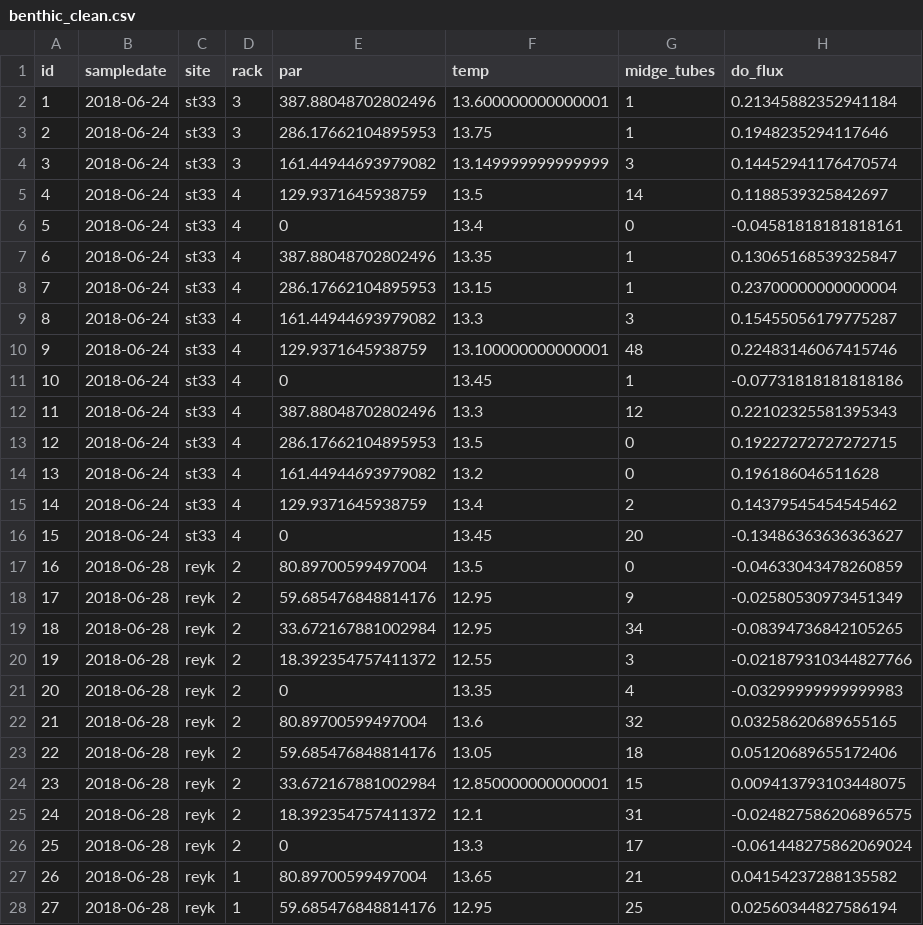
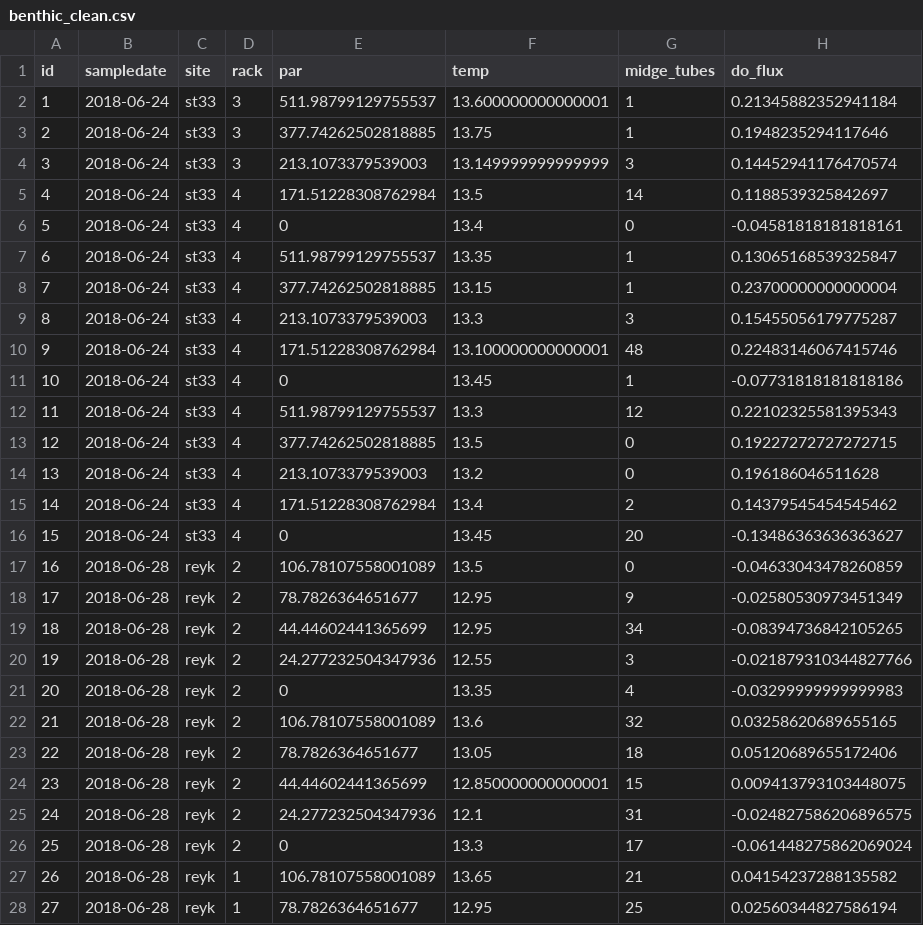
Before and after one commit to jsphillips2/light_gradients, a CSV file: data/clean_data/benthic_clean.csv, drawn as a sheet; only a part is shown; the diff covers the shown part only.

```diff
--- a/data/clean_data/benthic_clean.csv
+++ b/data/clean_data/benthic_clean.csv
@@ -1,28 +1,28 @@
 id,sampledate,site,rack,par,temp,midge_tubes,do_flux
-1,2018-06-24,st33,3,387.88048702802496,13.600000000000001,1,0.21345882352941184
-2,2018-06-24,st33,3,286.17662104895953,13.75,1,0.1948235294117646
-3,2018-06-24,st33,3,161.44944693979082,13.149999999999999,3,0.14452941176470574
-4,2018-06-24,st33,4,129.9371645938759,13.5,14,0.1188539325842697
+1,2018-06-24,st33,3,511.98799129755537,13.600000000000001,1,0.21345882352941184
+2,2018-06-24,st33,3,377.74262502818885,13.75,1,0.1948235294117646
+3,2018-06-24,st33,3,213.1073379539003,13.149999999999999,3,0.14452941176470574
+4,2018-06-24,st33,4,171.51228308762984,13.5,14,0.1188539325842697
 5,2018-06-24,st33,4,0,13.4,0,-0.04581818181818161
-6,2018-06-24,st33,4,387.88048702802496,13.35,1,0.13065168539325847
-7,2018-06-24,st33,4,286.17662104895953,13.15,1,0.23700000000000004
-8,2018-06-24,st33,4,161.44944693979082,13.3,3,0.15455056179775287
-9,2018-06-24,st33,4,129.9371645938759,13.100000000000001,48,0.22483146067415746
+6,2018-06-24,st33,4,511.98799129755537,13.35,1,0.13065168539325847
+7,2018-06-24,st33,4,377.74262502818885,13.15,1,0.23700000000000004
+8,2018-06-24,st33,4,213.1073379539003,13.3,3,0.15455056179775287
+9,2018-06-24,st33,4,171.51228308762984,13.100000000000001,48,0.22483146067415746
 10,2018-06-24,st33,4,0,13.45,1,-0.07731818181818186
-11,2018-06-24,st33,4,387.88048702802496,13.3,12,0.22102325581395343
-12,2018-06-24,st33,4,286.17662104895953,13.5,0,0.19227272727272715
-13,2018-06-24,st33,4,161.44944693979082,13.2,0,0.196186046511628
-14,2018-06-24,st33,4,129.9371645938759,13.4,2,0.14379545454545462
+11,2018-06-24,st33,4,511.98799129755537,13.3,12,0.22102325581395343
+12,2018-06-24,st33,4,377.74262502818885,13.5,0,0.19227272727272715
+13,2018-06-24,st33,4,213.1073379539003,13.2,0,0.196186046511628
+14,2018-06-24,st33,4,171.51228308762984,13.4,2,0.14379545454545462
 15,2018-06-24,st33,4,0,13.45,20,-0.13486363636363627
-16,2018-06-28,reyk,2,80.89700599497004,13.5,0,-0.04633043478260859
-17,2018-06-28,reyk,2,59.685476848814176,12.95,9,-0.02580530973451349
-18,2018-06-28,reyk,2,33.672167881002984,12.95,34,-0.08394736842105265
-19,2018-06-28,reyk,2,18.392354757411372,12.55,3,-0.021879310344827766
+16,2018-06-28,reyk,2,106.78107558001089,13.5,0,-0.04633043478260859
+17,2018-06-28,reyk,2,78.7826364651677,12.95,9,-0.02580530973451349
+18,2018-06-28,reyk,2,44.44602441365699,12.95,34,-0.08394736842105265
+19,2018-06-28,reyk,2,24.277232504347936,12.55,3,-0.021879310344827766
 20,2018-06-28,reyk,2,0,13.35,4,-0.03299999999999983
-21,2018-06-28,reyk,2,80.89700599497004,13.6,32,0.03258620689655165
-22,2018-06-28,reyk,2,59.685476848814176,13.05,18,0.05120689655172406
-23,2018-06-28,reyk,2,33.672167881002984,12.850000000000001,15,0.009413793103448075
-24,2018-06-28,reyk,2,18.392354757411372,12.1,31,-0.024827586206896575
+21,2018-06-28,reyk,2,106.78107558001089,13.6,32,0.03258620689655165
+22,2018-06-28,reyk,2,78.7826364651677,13.05,18,0.05120689655172406
+23,2018-06-28,reyk,2,44.44602441365699,12.850000000000001,15,0.009413793103448075
+24,2018-06-28,reyk,2,24.277232504347936,12.1,31,-0.024827586206896575
 25,2018-06-28,reyk,2,0,13.3,17,-0.061448275862069024
-26,2018-06-28,reyk,1,80.89700599497004,13.65,21,0.04154237288135582
-27,2018-06-28,reyk,1,59.685476848814176,12.95,25,0.02560344827586194
+26,2018-06-28,reyk,1,106.78107558001089,13.65,21,0.04154237288135582
+27,2018-06-28,reyk,1,78.7826364651677,12.95,25,0.02560344827586194
```
Also changed, not shown: 62 edited cells elsewhere in this file, analysis/output/ben_cor.csv, data/clean_data/pelagic_clean.csv, 26 other files.
